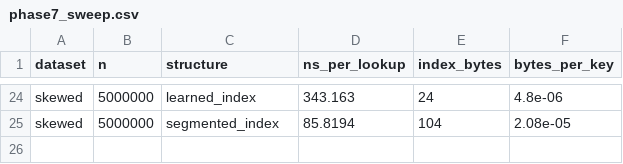
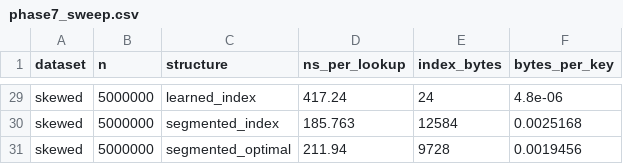
Before and after one commit to asood8/Learned-Index, a CSV file: results/phase7_sweep.csv, drawn as a sheet; only a part is shown, gaps mark what is left out; addresses are those after the commit; the diff covers the shown part only; the diff names each change by its address in the sheet, - before the commit and + after, or states it on an @@ line.

```diff
--- a/results/phase7_sweep.csv
+++ b/results/phase7_sweep.csv
-D29 (ns_per_lookup): 343.163
+D29 (ns_per_lookup): 417.24
-D30 (ns_per_lookup): 85.8194
+D30 (ns_per_lookup): 185.763
-E30 (index_bytes): 104
+E30 (index_bytes): 12584
-F30 (bytes_per_key): 2.08e-05
+F30 (bytes_per_key): 0.0025168
+row 31: skewed | 5000000 | segmented_optimal | 211.94 | 9728 | 0.0019456
```
Also changed, not shown: 5 added rows and 26 edited cells elsewhere in this file, results/phase0_baseline.csv, results/phase7b_pgm_comparison.csv, 3 other files.
